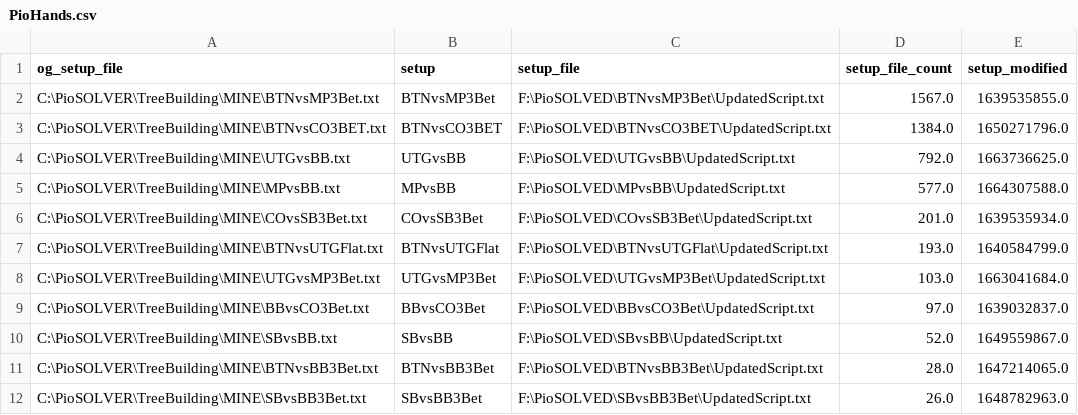
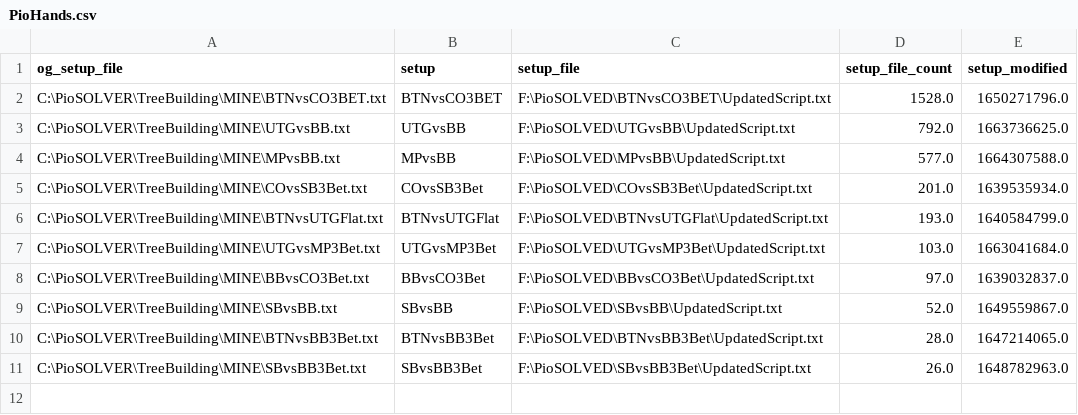
Before and after one commit to BShim92/Public, a CSV file: PioHands.csv, drawn as a sheet.

Commit message:
push

```diff
--- a/PioHands.csv
+++ b/PioHands.csv
@@ -1,4 +1,3 @@
 og_setup_file,setup,setup_file,setup_file_count,setup_modified
-C:\PioSOLVER\TreeBuilding\MINE\BTNvsMP3Bet.txt,BTNvsMP3Bet,F:\PioSOLVED\BTNvsMP3Bet\UpdatedScript.txt,1567.0,1639535855.0
-C:\PioSOLVER\TreeBuilding\MINE\BTNvsCO3BET.txt,BTNvsCO3BET,F:\PioSOLVED\BTNvsCO3BET\UpdatedScript.txt,1384.0,1650271796.0
+C:\PioSOLVER\TreeBuilding\MINE\BTNvsCO3BET.txt,BTNvsCO3BET,F:\PioSOLVED\BTNvsCO3BET\UpdatedScript.txt,1528.0,1650271796.0
 C:\PioSOLVER\TreeBuilding\MINE\UTGvsBB.txt,UTGvsBB,F:\PioSOLVED\UTGvsBB\UpdatedScript.txt,792.0,1663736625.0
```
